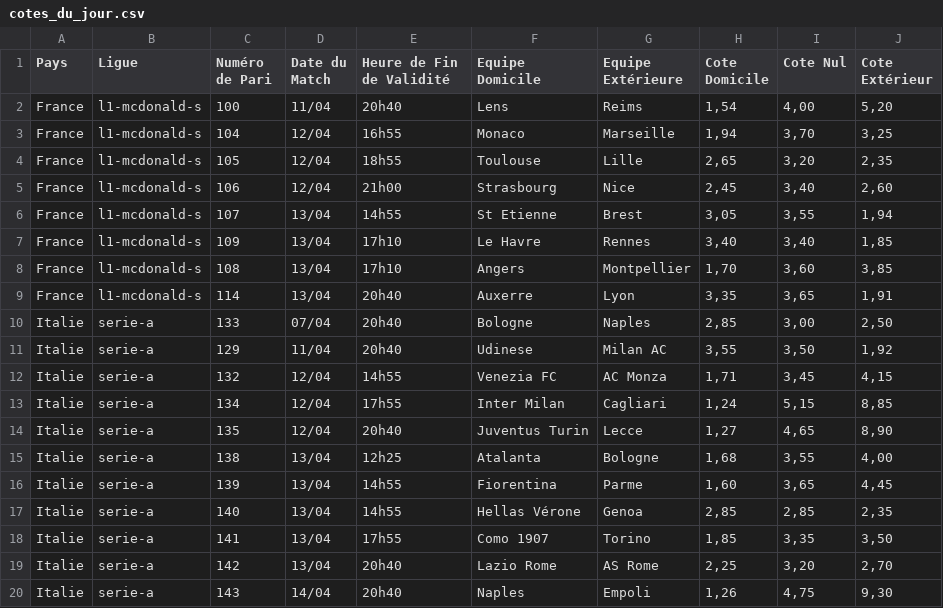
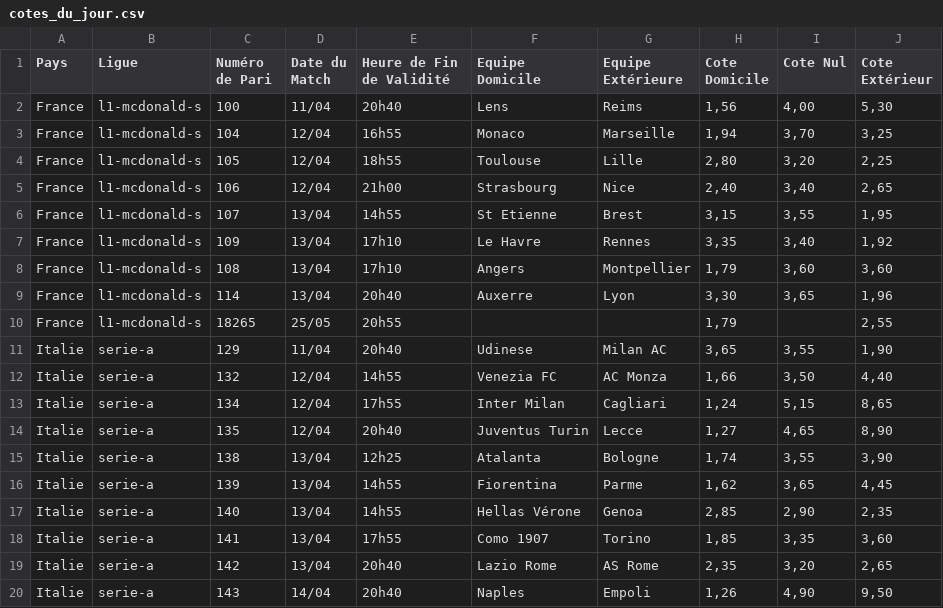
Before and after one commit to Metimer/Goalytics, a CSV file: cotes_du_jour.csv, drawn as a sheet; only a part is shown; the diff covers the shown part only.

Commit message:
Mise à jour des fichiers CSV des cotes

```diff
--- a/cotes_du_jour.csv
+++ b/cotes_du_jour.csv
@@ -1,20 +1,20 @@
 Pays,Ligue,Numéro de Pari,Date du Match,Heure de Fin de Validité,Equipe Domicile,Equipe Extérieure,Cote Domicile,Cote Nul,Cote Extérieur
-France,l1-mcdonald-s,100,11/04,20h40,Lens,Reims,"1,54","4,00","5,20"
+France,l1-mcdonald-s,100,11/04,20h40,Lens,Reims,"1,56","4,00","5,30"
 France,l1-mcdonald-s,104,12/04,16h55,Monaco,Marseille,"1,94","3,70","3,25"
-France,l1-mcdonald-s,105,12/04,18h55,Toulouse,Lille,"2,65","3,20","2,35"
-France,l1-mcdonald-s,106,12/04,21h00,Strasbourg,Nice,"2,45","3,40","2,60"
-France,l1-mcdonald-s,107,13/04,14h55,St Etienne,Brest,"3,05","3,55","1,94"
-France,l1-mcdonald-s,109,13/04,17h10,Le Havre,Rennes,"3,40","3,40","1,85"
-France,l1-mcdonald-s,108,13/04,17h10,Angers,Montpellier,"1,70","3,60","3,85"
-France,l1-mcdonald-s,114,13/04,20h40,Auxerre,Lyon,"3,35","3,65","1,91"
-Italie,serie-a,133,07/04,20h40,Bologne,Naples,"2,85","3,00","2,50"
-Italie,serie-a,129,11/04,20h40,Udinese,Milan AC,"3,55","3,50","1,92"
-Italie,serie-a,132,12/04,14h55,Venezia FC,AC Monza,"1,71","3,45","4,15"
-Italie,serie-a,134,12/04,17h55,Inter Milan,Cagliari,"1,24","5,15","8,85"
+France,l1-mcdonald-s,105,12/04,18h55,Toulouse,Lille,"2,80","3,20","2,25"
+France,l1-mcdonald-s,106,12/04,21h00,Strasbourg,Nice,"2,40","3,40","2,65"
+France,l1-mcdonald-s,107,13/04,14h55,St Etienne,Brest,"3,15","3,55","1,95"
+France,l1-mcdonald-s,109,13/04,17h10,Le Havre,Rennes,"3,35","3,40","1,92"
+France,l1-mcdonald-s,108,13/04,17h10,Angers,Montpellier,"1,79","3,60","3,60"
+France,l1-mcdonald-s,114,13/04,20h40,Auxerre,Lyon,"3,30","3,65","1,96"
+France,l1-mcdonald-s,18265,25/05,20h55,,,"1,79",,"2,55"
+Italie,serie-a,129,11/04,20h40,Udinese,Milan AC,"3,65","3,55","1,90"
+Italie,serie-a,132,12/04,14h55,Venezia FC,AC Monza,"1,66","3,50","4,40"
+Italie,serie-a,134,12/04,17h55,Inter Milan,Cagliari,"1,24","5,15","8,65"
 Italie,serie-a,135,12/04,20h40,Juventus Turin,Lecce,"1,27","4,65","8,90"
-Italie,serie-a,138,13/04,12h25,Atalanta,Bologne,"1,68","3,55","4,00"
-Italie,serie-a,139,13/04,14h55,Fiorentina,Parme,"1,60","3,65","4,45"
-Italie,serie-a,140,13/04,14h55,Hellas Vérone,Genoa,"2,85","2,85","2,35"
-Italie,serie-a,141,13/04,17h55,Como 1907,Torino,"1,85","3,35","3,50"
-Italie,serie-a,142,13/04,20h40,Lazio Rome,AS Rome,"2,25","3,20","2,70"
-Italie,serie-a,143,14/04,20h40,Naples,Empoli,"1,26","4,75","9,30"
+Italie,serie-a,138,13/04,12h25,Atalanta,Bologne,"1,74","3,55","3,90"
+Italie,serie-a,139,13/04,14h55,Fiorentina,Parme,"1,62","3,65","4,45"
+Italie,serie-a,140,13/04,14h55,Hellas Vérone,Genoa,"2,85","2,90","2,35"
+Italie,serie-a,141,13/04,17h55,Como 1907,Torino,"1,85","3,35","3,60"
+Italie,serie-a,142,13/04,20h40,Lazio Rome,AS Rome,"2,35","3,20","2,65"
+Italie,serie-a,143,14/04,20h40,Naples,Empoli,"1,26","4,90","9,50"
```
Also changed, not shown: 2 added rows, 2 removed rows and 65 edited cells elsewhere in this file.
